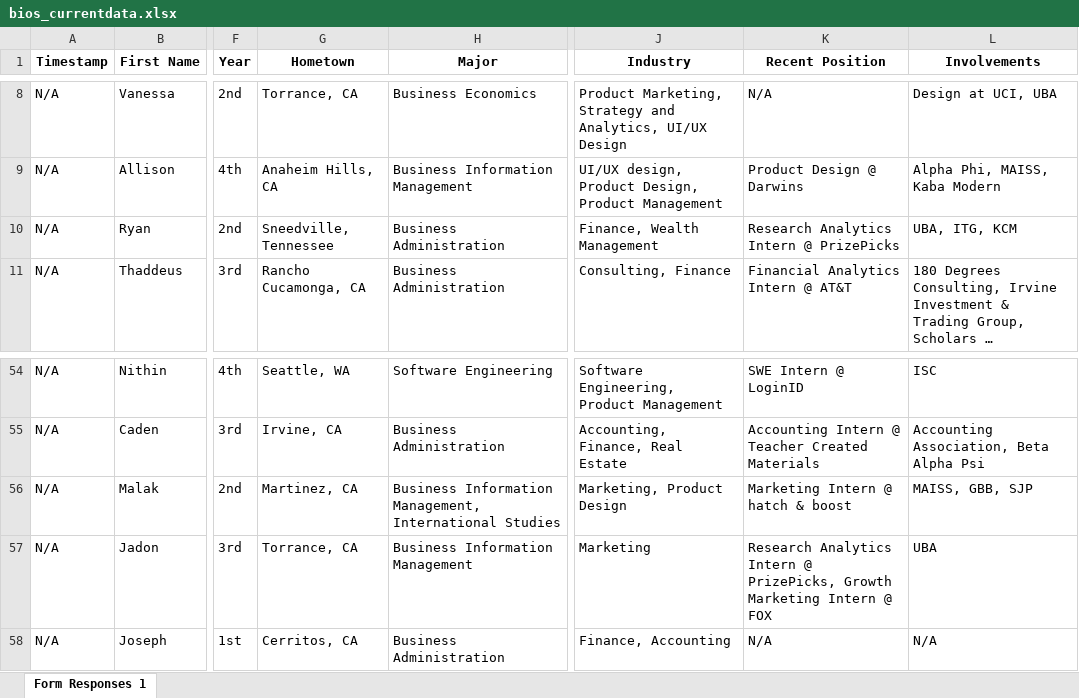
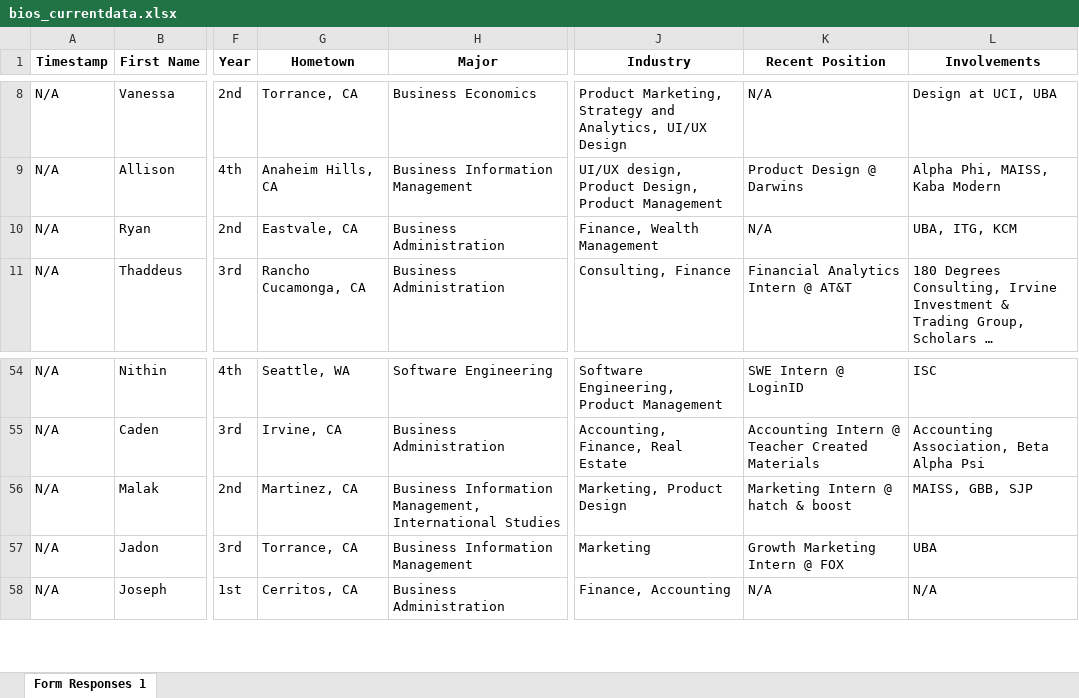
Before and after one commit to dspuci/dspuci-website-gatsby, an Excel workbook: src/data/current_data/bios_currentdata.xlsx, sheet Form Responses 1, drawn as a sheet; only a part is shown, gaps mark what is left out; long unchanged cells end in …; values as stored, in another font and other column widths than the file's, no borders; charts and pictures not drawn; the diff names each change by its address in the sheet, - before the commit and + after, or states it on an @@ line.

Commit message:
update

```diff
--- a/src/data/current_data/bios_currentdata.xlsx (sheet Form Responses 1)
+++ b/src/data/current_data/bios_currentdata.xlsx (sheet Form Responses 1)
-G10 (Hometown): Sneedville, Tennessee
+G10 (Hometown): Eastvale, CA
-K10 (Recent Position): Research Analytics Intern @ PrizePicks
+K10 (Recent Position): N/A
-K57 (Recent Position): Research Analytics Intern @ PrizePicks, Growth Marketing…
+K57 (Recent Position): Growth Marketing…
```
